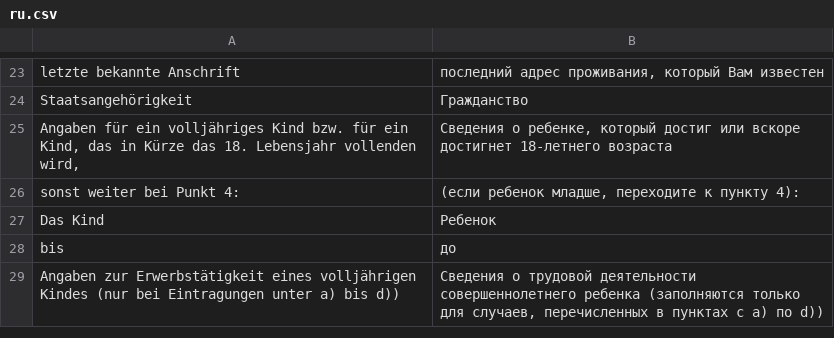
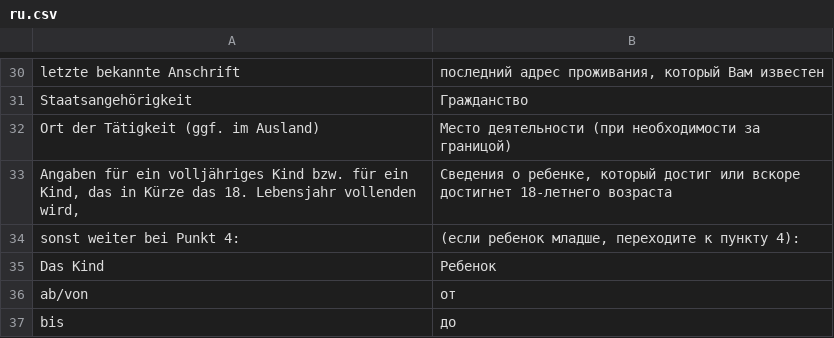
Before and after one commit to kub-berlin/formularprojekt, a CSV file: data/KG1/ru.csv, drawn as a sheet; only a part is shown, gaps mark what is left out; the shorter side is filled out with more unchanged rows; the diff covers the shown part only; the diff names each change by its address in the sheet, - before the commit and + after, or states it on an @@ line.

Commit message:
update

```diff
--- a/data/KG1/ru.csv
+++ b/data/KG1/ru.csv
+row 32: Ort der Tätigkeit (ggf. im Ausland) | Место деятельности (при необходимости за границой)
+row 36: ab/von | от
```
Also changed, not shown: 10 added rows elsewhere in this file.
